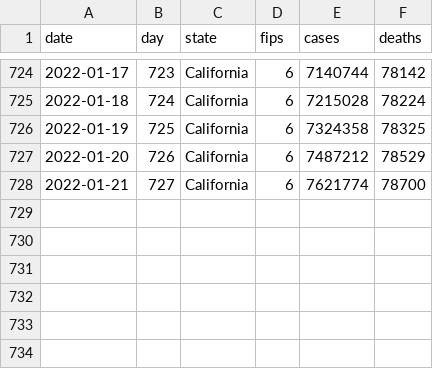
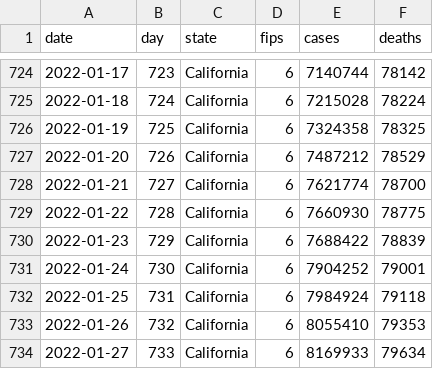
Before and after one commit to wyanwan/modeling-covid-19, a CSV file: covid-19-california.csv, drawn as a sheet; only a part is shown, gaps mark what is left out; the diff names each change by its address in the sheet, - before the commit and + after, or states it on an @@ line.

```diff
--- a/covid-19-california.csv
+++ b/covid-19-california.csv
+row 729: 2022-01-22 | 728 | California | 6 | 7660930 | 78775
+row 730: 2022-01-23 | 729 | California | 6 | 7688422 | 78839
+row 731: 2022-01-24 | 730 | California | 6 | 7904252 | 79001
+row 732: 2022-01-25 | 731 | California | 6 | 7984924 | 79118
+row 733: 2022-01-26 | 732 | California | 6 | 8055410 | 79353
+row 734: 2022-01-27 | 733 | California | 6 | 8169933 | 79634
```
Also changed, not shown: covid-19-los-angeles-county.csv, covid-19-us.csv, 2 other files.
